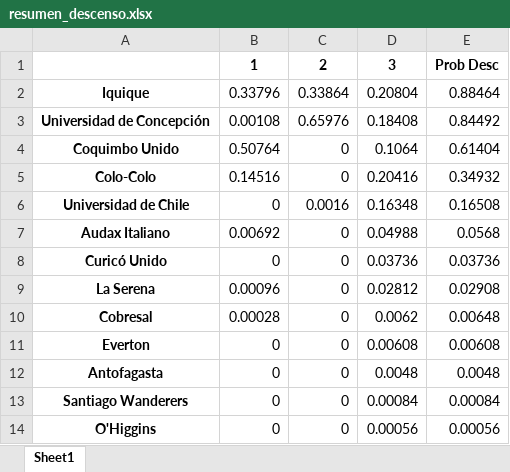
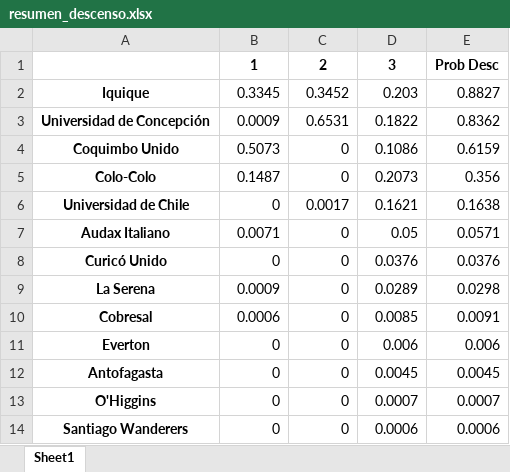
Before and after one commit to javierlopeza/football-DS-projects, an Excel workbook: resumen_descenso.xlsx, sheet Sheet1, drawn as a sheet; values as stored, in another font and other column widths than the file's, no borders; removed rows and columns are numbered as before the commit, all else as after; the diff names each change by its address in the sheet, - before the commit and + after, or states it on an @@ line.

```diff
--- a/resumen_descenso.xlsx (sheet Sheet1)
+++ b/resumen_descenso.xlsx (sheet Sheet1)
-B2: 0.33796
+B2: 0.3345
-C2: 0.33864
+C2: 0.3452
-D2: 0.20804
+D2: 0.203
-E2: 0.88464
+E2: 0.8827
-B3: 0.00108
+B3: 0.0009
-C3: 0.65976
+C3: 0.6531
-D3: 0.18408
+D3: 0.1822
-E3: 0.84492
+E3: 0.8362
-B4: 0.50764
+B4: 0.5073
-D4: 0.1064
+D4: 0.1086
-E4: 0.61404
+E4: 0.6159
-B5: 0.14516
+B5: 0.1487
-D5: 0.20416
+D5: 0.2073
-E5: 0.34932
+E5: 0.356
-C6: 0.0016
+C6: 0.0017
-D6: 0.16348
+D6: 0.1621
-E6: 0.16508
+E6: 0.1638
-B7: 0.00692
+B7: 0.0071
-D7: 0.04988
+D7: 0.05
-E7: 0.0568
+E7: 0.0571
-D8: 0.03736
+D8: 0.0376
-E8: 0.03736
+E8: 0.0376
-B9: 0.00096
+B9: 0.0009
-D9: 0.02812
+D9: 0.0289
-E9: 0.02908
+E9: 0.0298
-B10: 0.00028
+B10: 0.0006
-D10: 0.0062
+D10: 0.0085
-E10: 0.00648
+E10: 0.0091
-D11: 0.00608
+D11: 0.006
-E11: 0.00608
+E11: 0.006
-D12: 0.0048
+D12: 0.0045
-E12: 0.0048
+E12: 0.0045
-row 13: Santiago Wanderers | 0 | 0 | 0.00084 | 0.00084
-D13: 0.00056
+D13: 0.0007
-E13: 0.00056
+E13: 0.0007
+row 14: Santiago Wanderers | 0 | 0 | 0.0006 | 0.0006
```
Also changed, not shown: 44 other files.
